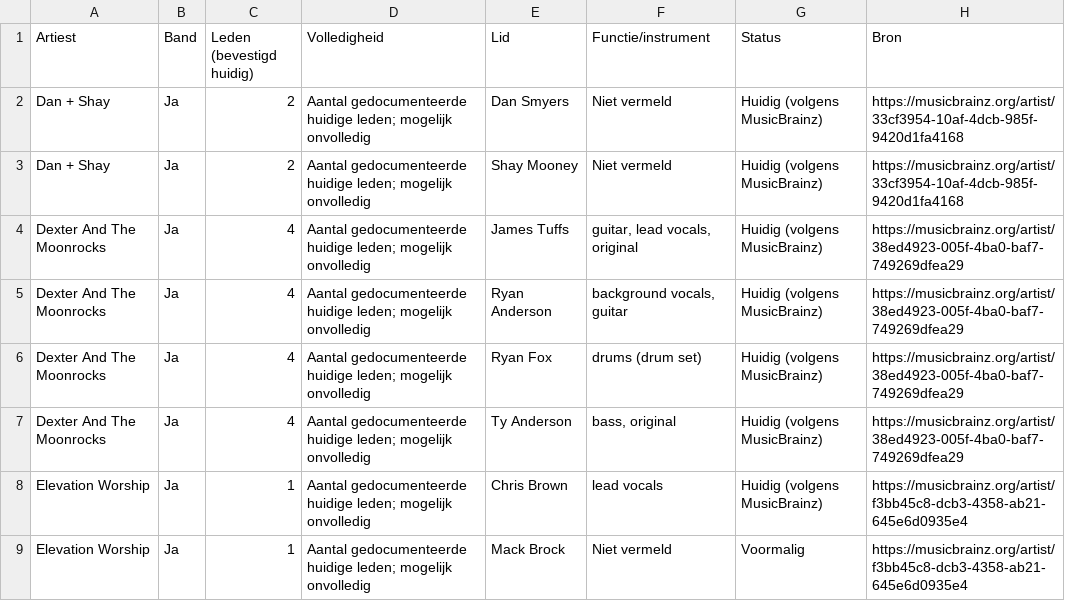
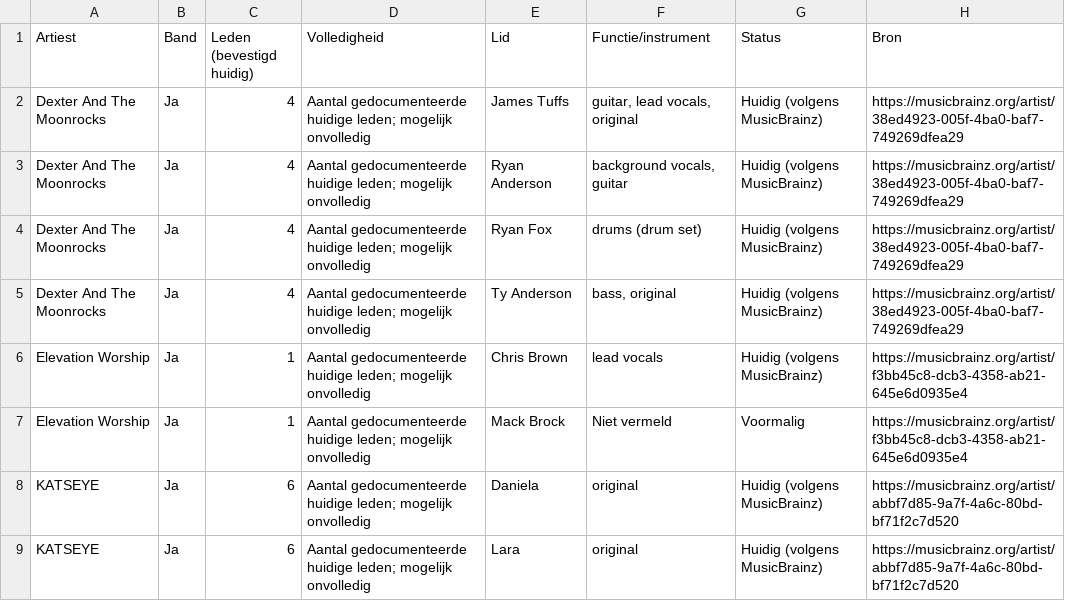
Before and after one commit to seppegoossens99-eng/billboard-hot-100-reversed, a CSV file: billboard_band_members.csv, drawn as a sheet; only a part is shown; the shorter side is filled out with more unchanged rows; the diff names each change by its address in the sheet, - before the commit and + after, or states it on an @@ line.

```diff
--- a/billboard_band_members.csv
+++ b/billboard_band_members.csv
-row 2: Dan + Shay | Ja | 2 | Aantal gedocumenteerde huidige leden; mogelijk onvolledig | Dan Smyers | Niet vermeld | Huidig (volgens MusicBrainz) | https://musicbrainz.org/artist/33cf3954-10af-4dcb-985f-9420d1fa4168
-row 3: Dan + Shay | Ja | 2 | Aantal gedocumenteerde huidige leden; mogelijk onvolledig | Shay Mooney | Niet vermeld | Huidig (volgens MusicBrainz) | https://musicbrainz.org/artist/33cf3954-10af-4dcb-985f-9420d1fa4168
```
Also changed, not shown: billboard_artist_profiles.csv, billboard_hot_100_artists.csv, 3 other files.
